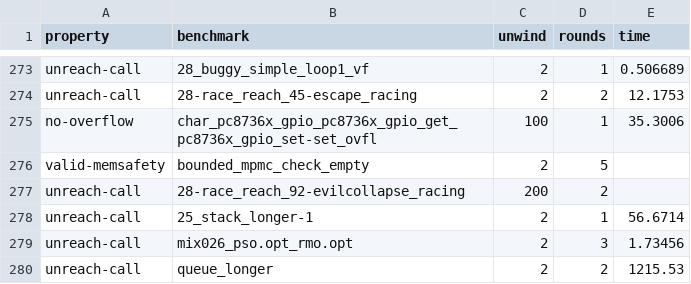
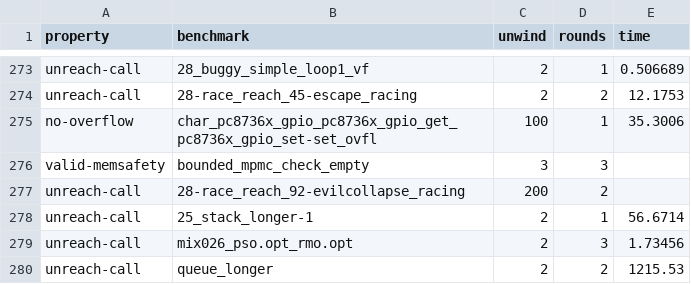
Before and after one commit to pac-lab00/Iekke, a CSV file: benchexec/lazydeagle-ciuccio/output_unwind_rounds.csv, drawn as a sheet; only a part is shown, gaps mark what is left out.

Commit message:
Fix the valid-memsafety bound for bounded_mpmc_check_empty
The calibrated row said unwind 2 / rounds 5, at which the tool reports the
program safe although it is not. The violation shows up at unwind 3 with
rounds 3, so the bound was simply mis-calibrated rather than the benchmark
being out of reach.

Found while auditing the expected-false tasks of the three non-data-race
properties against the input files their .yml files actually name. That
audit came back otherwise clean -- 333/351 unreach-call and 12/12
no-overflow bugs found, no wrong "safe" answers -- so the .c versus .i
calibration mismatch fixed earlier for no-data-race does not extend to the
other properties.

The only other expected-false task still answered wrongly is list1, which
needs a different treatment: its sole invalid dereference is the unchecked
malloc in append(), reachable only when allocation is allowed to fail, so no
bound exposes it.

```diff
--- a/benchexec/lazydeagle-ciuccio/output_unwind_rounds.csv
+++ b/benchexec/lazydeagle-ciuccio/output_unwind_rounds.csv
@@ -275,3 +275,3 @@ unreach-call,28-race_reach_45-escape_racing,2,2,12.1753
 no-overflow,char_pc8736x_gpio_pc8736x_gpio_get_pc8736x_gpio_set-set_ovfl,100,1,35.3006
-valid-memsafety,bounded_mpmc_check_empty,2,5,
+valid-memsafety,bounded_mpmc_check_empty,3,3,
 unreach-call,28-race_reach_92-evilcollapse_racing,200,2,
```
Also changed, not shown: benchexec/lazypo-mono-cur/output_unwind_rounds.csv, benchexec/lazypo-plain-inproc-cur/output_unwind_rounds.csv, 2 other files.
